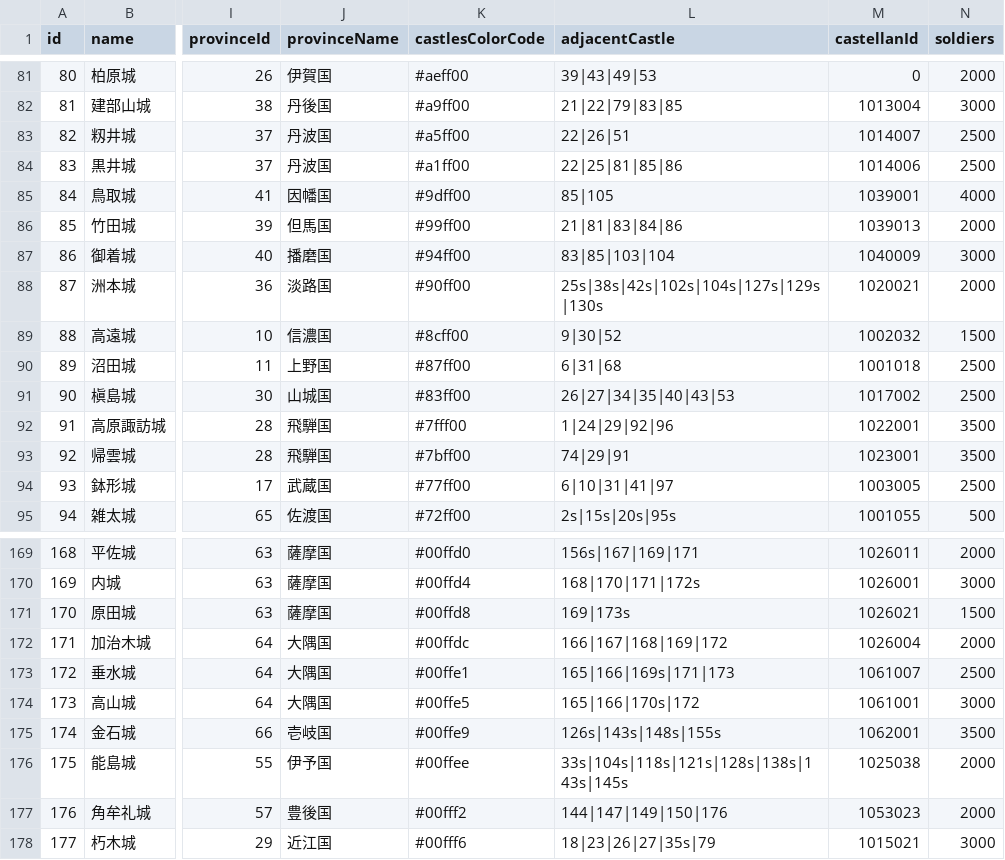
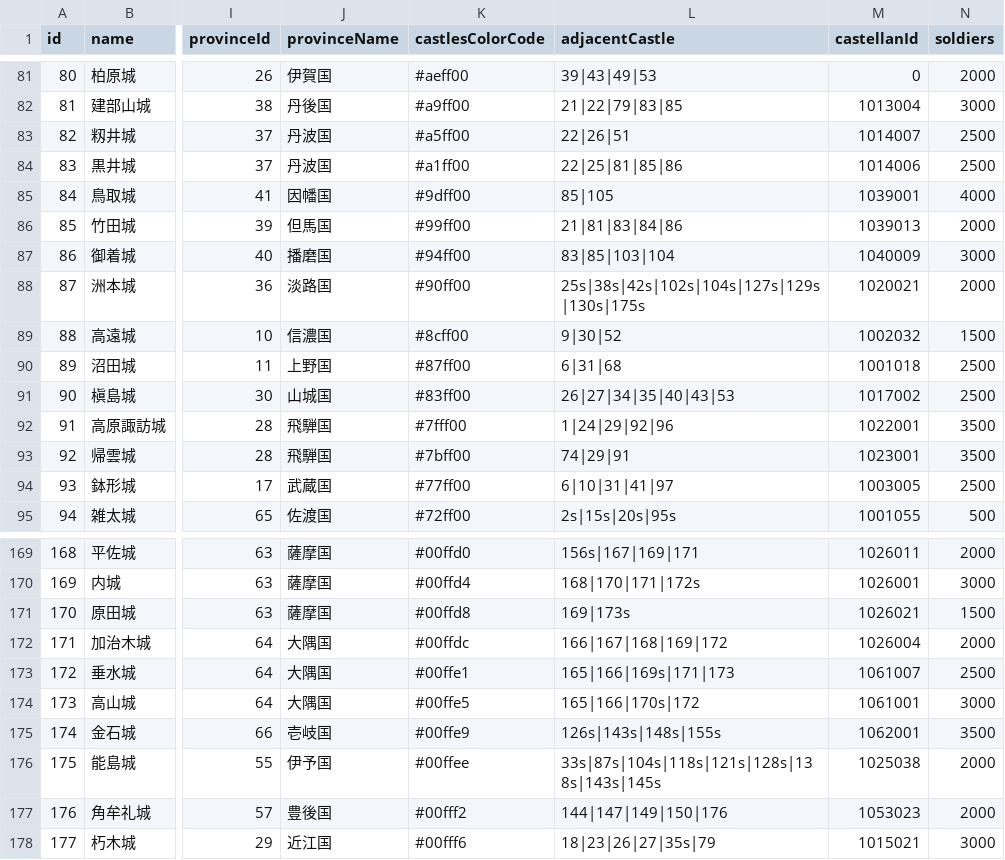
Before and after one commit to actrsys/sengoku-hadou, a CSV file: data/scenarios/1560_okehazama/castles.csv, drawn as a sheet; only a part is shown, gaps mark what is left out; the diff names each change by its address in the sheet, - before the commit and + after, or states it on an @@ line.

Commit message:
Add files via upload

```diff
--- a/data/scenarios/1560_okehazama/castles.csv
+++ b/data/scenarios/1560_okehazama/castles.csv
-L88 (adjacentCastle): 25s|38s|42s|102s|104s|127s|129s|130s
+L88 (adjacentCastle): 25s|38s|42s|102s|104s|127s|129s|130s|175s
-L176 (adjacentCastle): 33s|104s|118s|121s|128s|138s|143s|145s
+L176 (adjacentCastle): 33s|87s|104s|118s|121s|128s|138s|143s|145s
```
